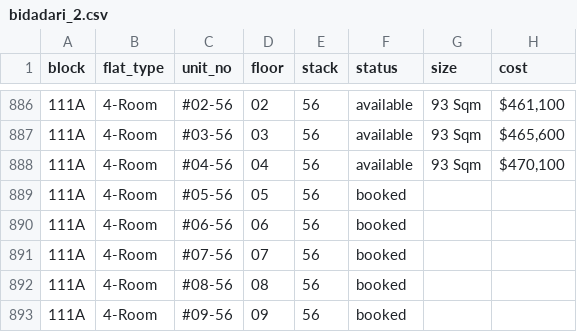
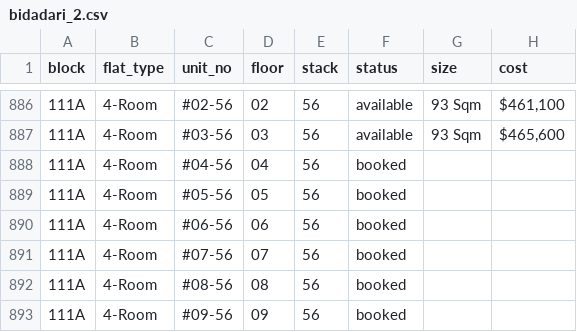
Before and after one commit to davidchua/hdb_scraper, a CSV file: data/bidadari_2.csv, drawn as a sheet; only a part is shown, gaps mark what is left out; the diff names each change by its address in the sheet, - before the commit and + after, or states it on an @@ line.

Commit message:
Updated bidadari feb data on Fri Oct 21 11:29:41 SGT 2016

```diff
--- a/data/bidadari_2.csv
+++ b/data/bidadari_2.csv
-F888 (status): available
+F888 (status): booked
-G888 (size): 93 Sqm
+G888 (size): (empty)
-H888 (cost): $470,100
+H888 (cost): (empty)
```
Also changed, not shown: 2 other files.
